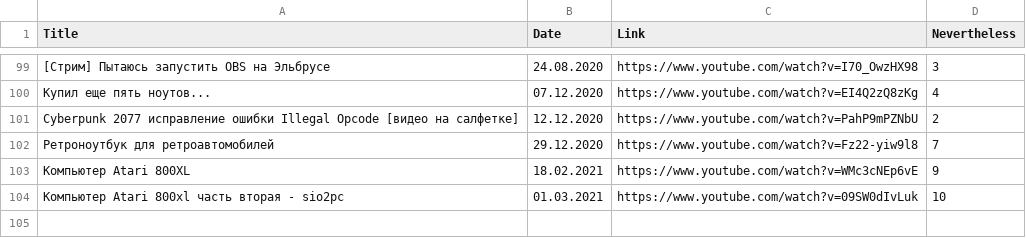
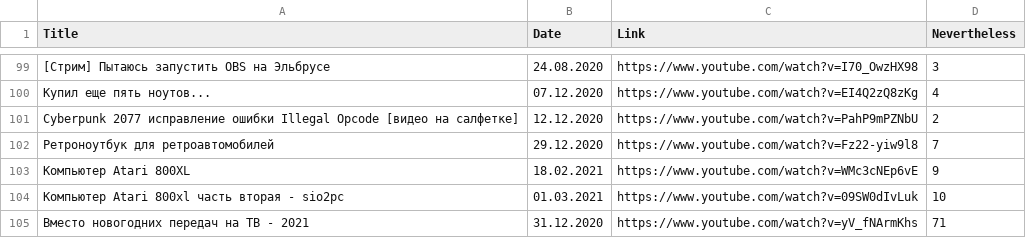
Before and after one commit to elquatro/bocha-nevertheless, a CSV file: data.csv, drawn as a sheet; only a part is shown, gaps mark what is left out.

Commit message:
Deploy elquatro/bocha-nevertheless to github.com/elquatro/bocha-nevertheless.git:master

```diff
--- a/data.csv
+++ b/data.csv
@@ -104 +104,2 @@ Title,Date,Link,Nevertheless
 "Компьютер Atari 800xl часть вторая - sio2pc",01.03.2021,https://www.youtube.com/watch?v=09SW0dIvLuk,10
+"Вместо новогодних передач на ТВ - 2021",31.12.2020,https://www.youtube.com/watch?v=yV_fNArmKhs,71
```
Also changed, not shown: 1 other file.
